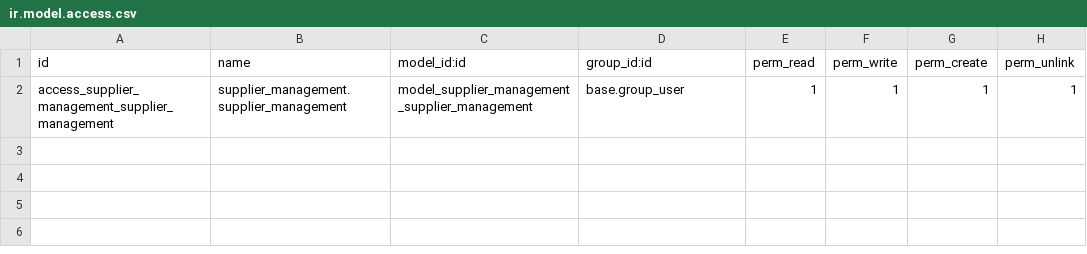
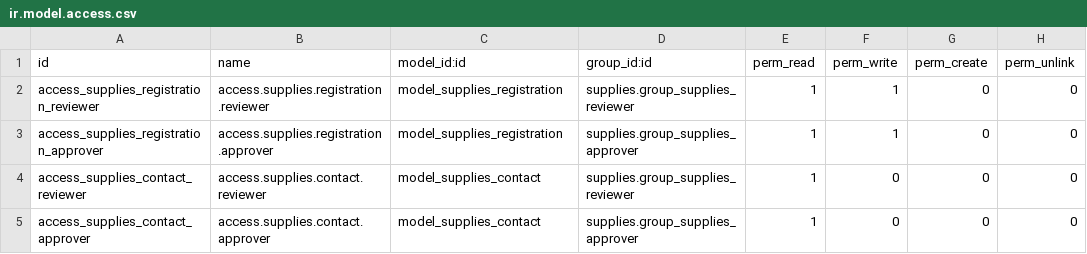
Before and after one commit to rnium/supplies, a CSV file: security/ir.model.access.csv, drawn as a sheet.

Commit message:
feat: add groups and menus

```diff
--- a/security/ir.model.access.csv
+++ b/security/ir.model.access.csv
@@ -1,2 +1,5 @@
 id,name,model_id:id,group_id:id,perm_read,perm_write,perm_create,perm_unlink
-access_supplier_management_supplier_management,supplier_management.supplier_management,model_supplier_management_supplier_management,base.group_user,1,1,1,1
+access_supplies_registration_reviewer,access.supplies.registration.reviewer,model_supplies_registration,supplies.group_supplies_reviewer,1,1,0,0
+access_supplies_registration_approver,access.supplies.registration.approver,model_supplies_registration,supplies.group_supplies_approver,1,1,0,0
+access_supplies_contact_reviewer,access.supplies.contact.reviewer,model_supplies_contact,supplies.group_supplies_reviewer,1,0,0,0
+access_supplies_contact_approver,access.supplies.contact.approver,model_supplies_contact,supplies.group_supplies_approver,1,0,0,0
```
Also changed, not shown: 4 other files.
